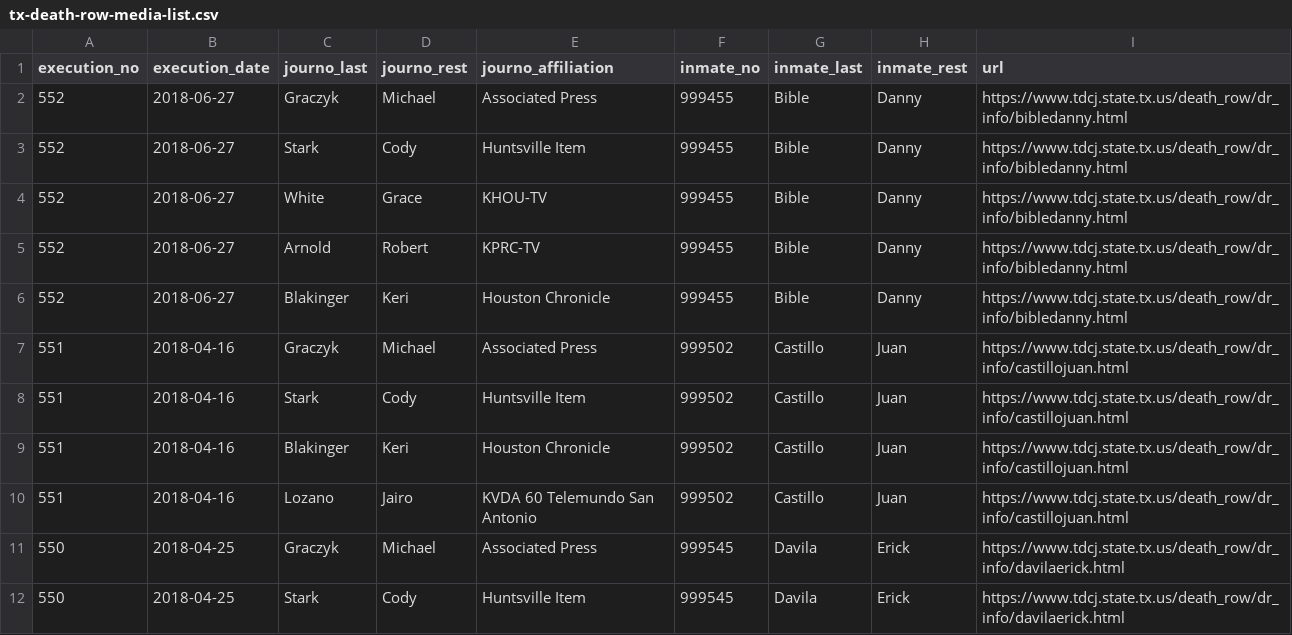
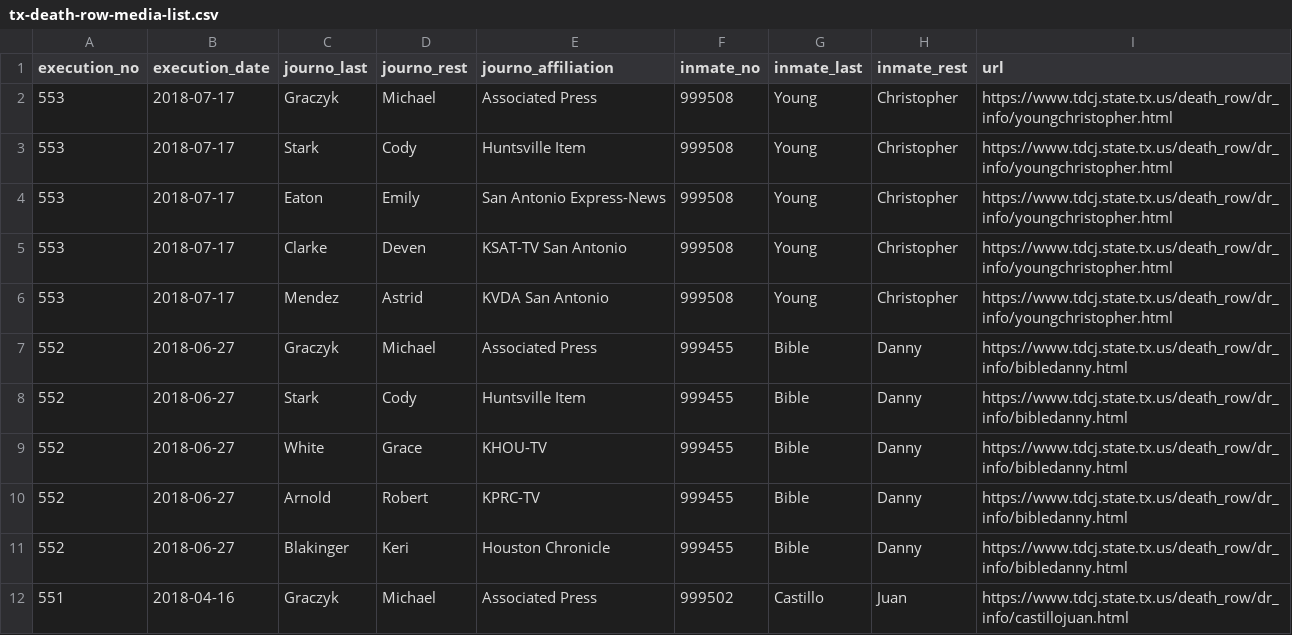
Before and after one commit to cjwinchester/tx-death-row-media-witnesses, a CSV file: tx-death-row-media-list.csv, drawn as a sheet; only a part is shown; the shorter side is filled out with more unchanged rows; the diff names each change by its address in the sheet, - before the commit and + after, or states it on an @@ line.

Commit message:
update csv

```diff
--- a/tx-death-row-media-list.csv
+++ b/tx-death-row-media-list.csv
+row 2: 553 | 2018-07-17 | Graczyk | Michael | Associated Press | 999508 | Young | Christopher | https://www.tdcj.state.tx.us/death_row/dr_info/youngchristopher.html
+row 3: 553 | 2018-07-17 | Stark | Cody | Huntsville Item | 999508 | Young | Christopher | https://www.tdcj.state.tx.us/death_row/dr_info/youngchristopher.html
+row 4: 553 | 2018-07-17 | Eaton | Emily | San Antonio Express-News | 999508 | Young | Christopher | https://www.tdcj.state.tx.us/death_row/dr_info/youngchristopher.html
+row 5: 553 | 2018-07-17 | Clarke | Deven | KSAT-TV San Antonio | 999508 | Young | Christopher | https://www.tdcj.state.tx.us/death_row/dr_info/youngchristopher.html
+row 6: 553 | 2018-07-17 | Mendez | Astrid | KVDA San Antonio | 999508 | Young | Christopher | https://www.tdcj.state.tx.us/death_row/dr_info/youngchristopher.html
```
